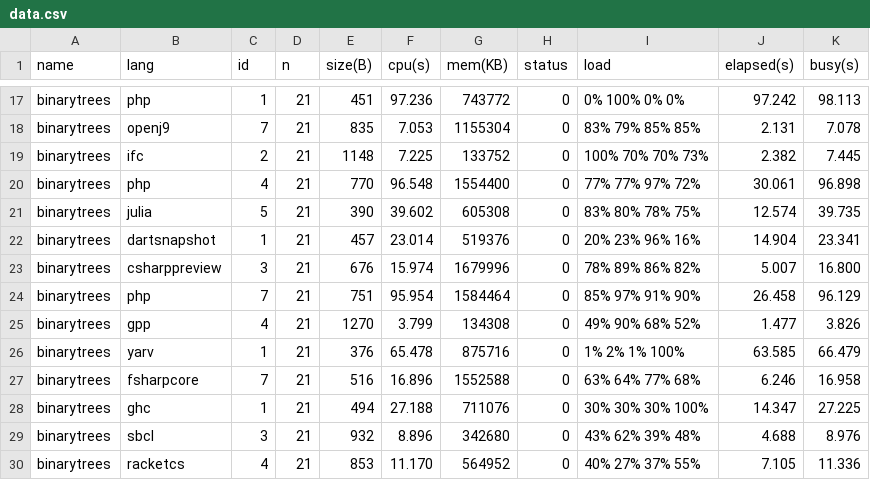
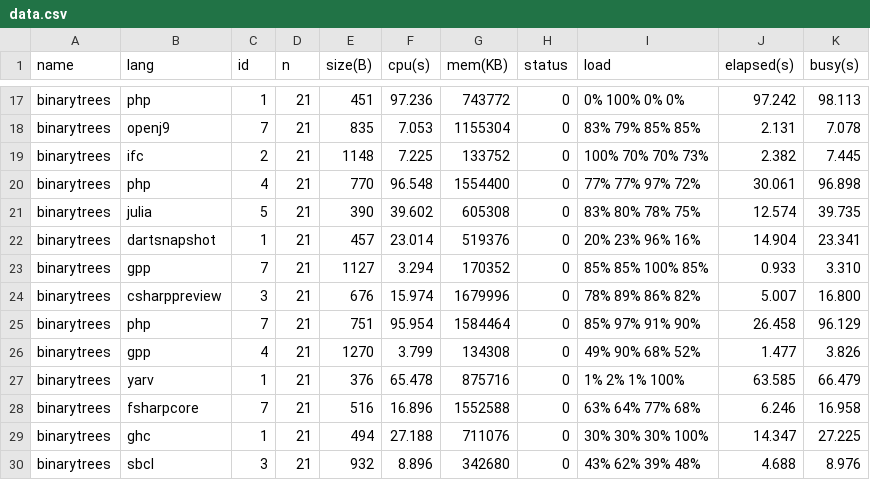
Before and after one commit to kirisky/benchmarks-game, a CSV file: public/data/data.csv, drawn as a sheet; only a part is shown, gaps mark what is left out; the shorter side is filled out with more unchanged rows.

```diff
--- a/public/data/data.csv
+++ b/public/data/data.csv
@@ -22,2 +22,3 @@ binarytrees,julia,5,21,390,39.602,605308,0,83% 80% 78% 75%,12.574,39.735
 binarytrees,dartsnapshot,1,21,457,23.014,519376,0,20% 23% 96% 16%,14.904,23.341
+binarytrees,gpp,7,21,1127,3.294,170352,0,85% 85% 100% 85%,0.933,3.310
 binarytrees,csharppreview,3,21,676,15.974,1679996,0,78% 89% 86% 82%,5.007,16.800
```
Also changed, not shown: public/data/alldata.csv, public/data/ndata.csv, 23 other files.
